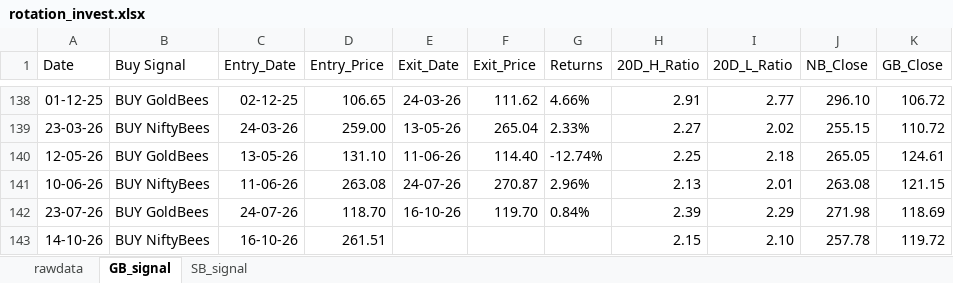
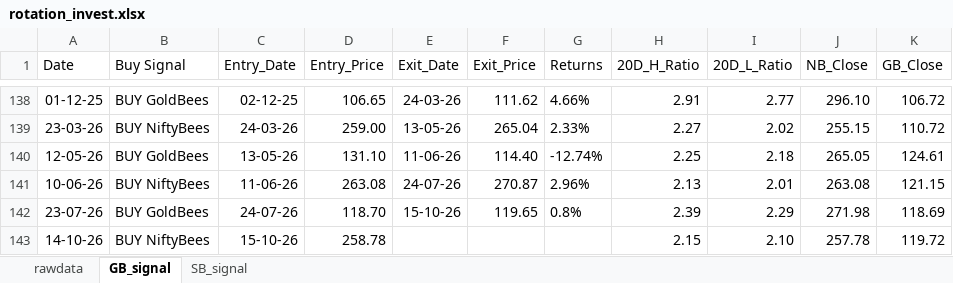
Before and after one commit to thakkars/rotational_invest, an Excel workbook: output/rotation_invest.xlsx, sheet GB_signal, drawn as a sheet; only a part is shown, gaps mark what is left out; values as stored, in another font and other column widths than the file's, no borders; the diff names each change by its address in the sheet, - before the commit and + after, or states it on an @@ line.

```diff
--- a/output/rotation_invest.xlsx (sheet GB_signal)
+++ b/output/rotation_invest.xlsx (sheet GB_signal)
-E142 (Exit_Date): 16-10-26
+E142 (Exit_Date): 15-10-26
-F142 (Exit_Price): 119.70
+F142 (Exit_Price): 119.65
-G142 (Returns): 0.84%
+G142 (Returns): 0.8%
-C143 (Entry_Date): 16-10-26
+C143 (Entry_Date): 15-10-26
-D143 (Entry_Price): 261.51
+D143 (Entry_Price): 258.78
```
Also changed, not shown: sheet rawdata, 1 other file.
